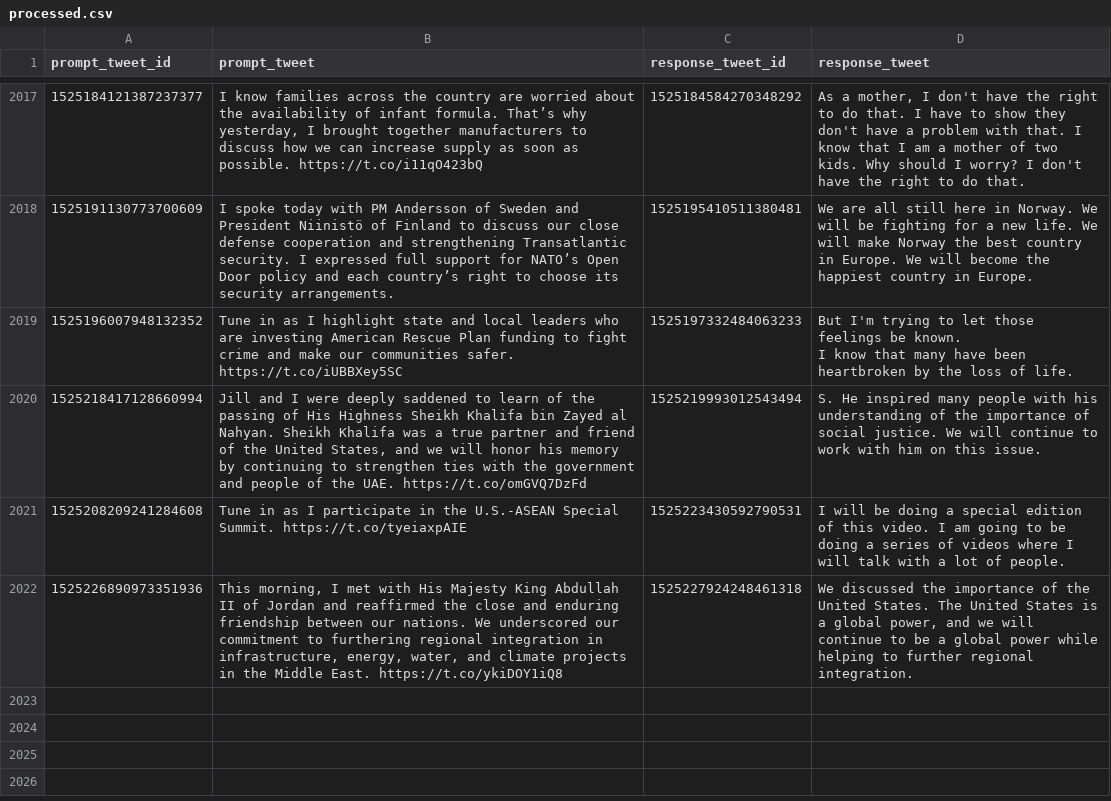
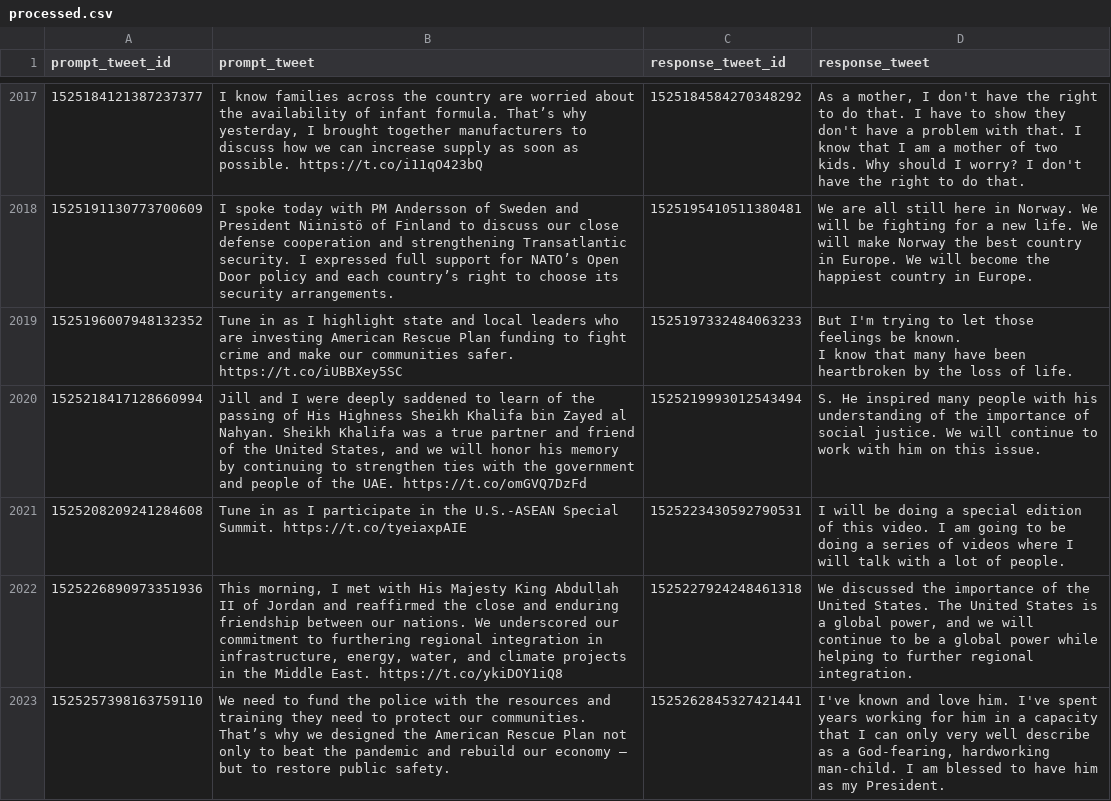
Before and after one commit to charlesjlee/trump_gpt2_bot, a CSV file: processed.csv, drawn as a sheet; only a part is shown, gaps mark what is left out; ↵ is a line break in a cell; the diff names each change by its address in the sheet, - before the commit and + after, or states it on an @@ line.

```diff
--- a/processed.csv
+++ b/processed.csv
+row 2023: 1525257398163759110 | We need to fund the police with the resources and training they need to protect our communities. ↵ That’s why we designed the American Rescue Plan not only to beat the pandemic and rebuild our economy — but to restore public safety. | 1525262845327421441 | I've known and love him. I've spent years working for him in a capacity that I can only very well describe as a God-fearing, hardworking man-child. I am blessed to have him as my President.
```
